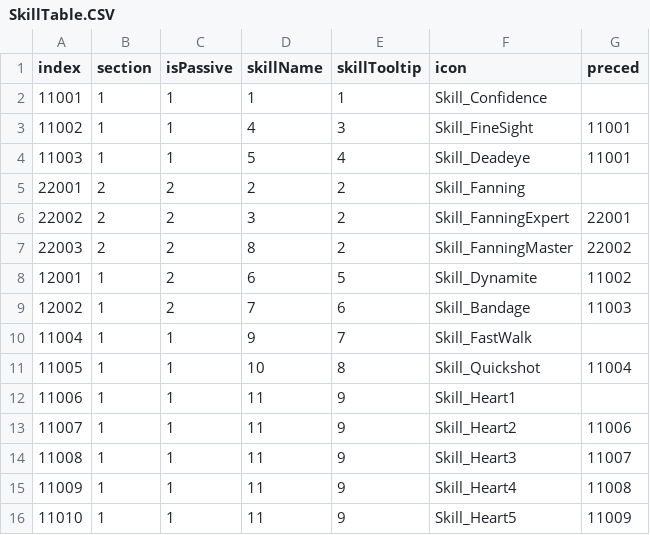
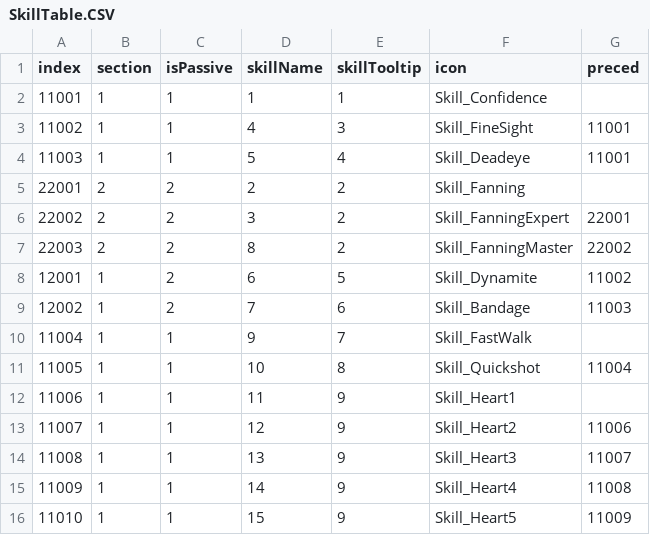
Before and after one commit to OruteZ/Project-H9, a CSV file: Assets/Resources/Files/SkillTable.CSV, drawn as a sheet.

```diff
--- a/Assets/Resources/Files/SkillTable.CSV
+++ b/Assets/Resources/Files/SkillTable.CSV
@@ -12,5 +12,5 @@
 11006,1,1,11,9,Skill_Heart1,
-11007,1,1,11,9,Skill_Heart2,11006
-11008,1,1,11,9,Skill_Heart3,11007
-11009,1,1,11,9,Skill_Heart4,11008
-11010,1,1,11,9,Skill_Heart5,11009
+11007,1,1,12,9,Skill_Heart2,11006
+11008,1,1,13,9,Skill_Heart3,11007
+11009,1,1,14,9,Skill_Heart4,11008
+11010,1,1,15,9,Skill_Heart5,11009
```
Also changed, not shown: Assets/Resources/Files/SkillNameScriptTable.CSV, 6 other files.
